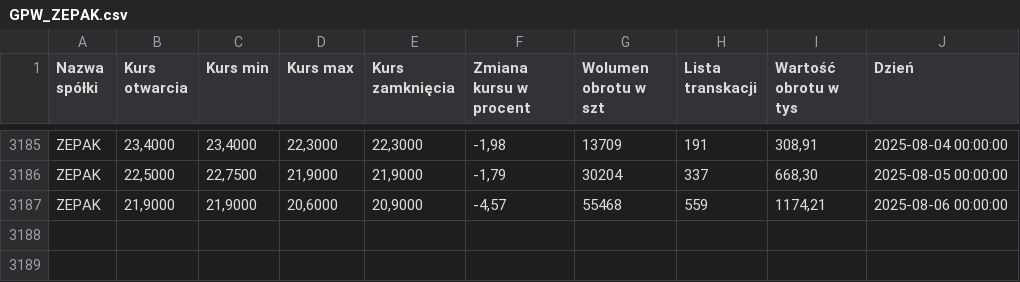
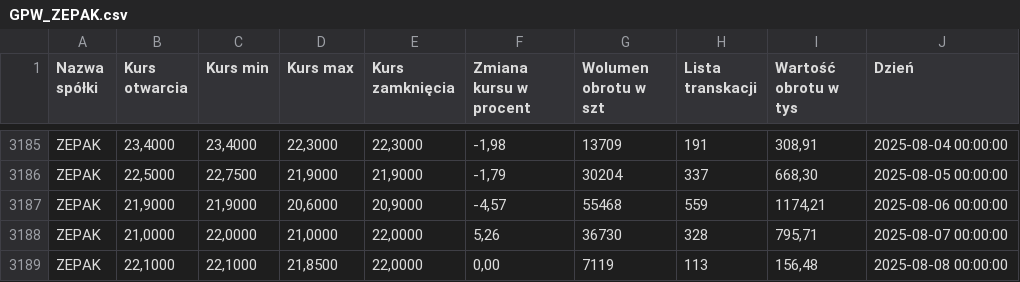
Before and after one commit to AleksanderDmowski/ZEPAK_RNN, a CSV file: GPW_ZEPAK.csv, drawn as a sheet; only a part is shown, gaps mark what is left out; the diff names each change by its address in the sheet, - before the commit and + after, or states it on an @@ line.

```diff
--- a/GPW_ZEPAK.csv
+++ b/GPW_ZEPAK.csv
+row 3188: ZEPAK | 21,0000 | 22,0000 | 21,0000 | 22,0000 | 5,26 | 36730 | 328 | 795,71 | 2025-08-07 00:00:00
+row 3189: ZEPAK | 22,1000 | 22,1000 | 21,8500 | 22,0000 | 0,00 | 7119 | 113 | 156,48 | 2025-08-08 00:00:00
```
Also changed, not shown: 2 other files.
